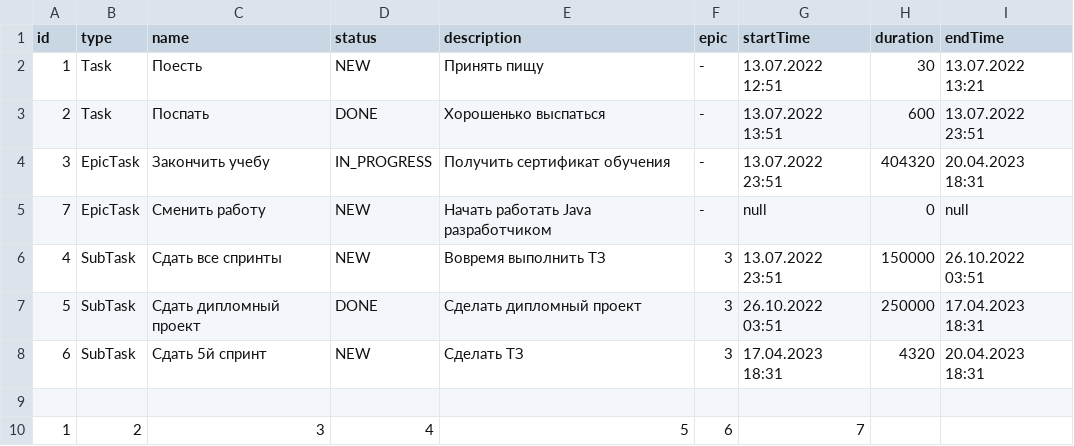
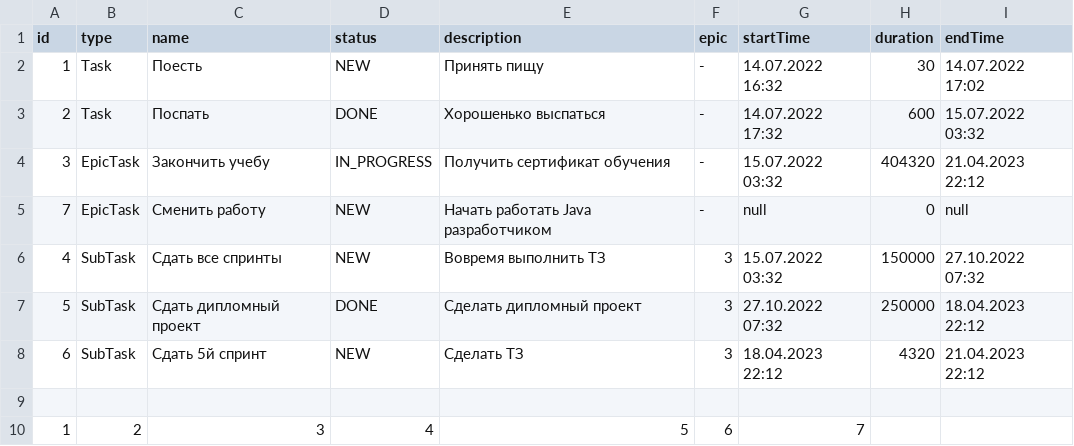
Before and after one commit to MrOlegBar/java-kanban, a CSV file: Autosave.csv, drawn as a sheet.

```diff
--- a/Autosave.csv
+++ b/Autosave.csv
@@ -1,9 +1,9 @@
 id, type, name, status , description, epic, startTime, duration, endTime,
-1, Task, Поесть, NEW, Принять пищу, -, 13.07.2022 12:51, 30, 13.07.2022 13:21
-2, Task, Поспать, DONE, Хорошенько выспаться, -, 13.07.2022 13:51, 600, 13.07.2022 23:51
-3, EpicTask, Закончить учебу, IN_PROGRESS, Получить сертификат обучения, -, 13.07.2022 23:51, 404320, 20.04.2023 18:31
+1, Task, Поесть, NEW, Принять пищу, -, 14.07.2022 16:32, 30, 14.07.2022 17:02
+2, Task, Поспать, DONE, Хорошенько выспаться, -, 14.07.2022 17:32, 600, 15.07.2022 03:32
+3, EpicTask, Закончить учебу, IN_PROGRESS, Получить сертификат обучения, -, 15.07.2022 03:32, 404320, 21.04.2023 22:12
 7, EpicTask, Сменить работу, NEW, Начать работать Java разработчиком, -, null, 0, null
-4, SubTask, Сдать все спринты, NEW, Вовремя выполнить ТЗ, 3, 13.07.2022 23:51, 150000, 26.10.2022 03:51
-5, SubTask, Сдать дипломный проект, DONE, Сделать дипломный проект, 3, 26.10.2022 03:51, 250000, 17.04.2023 18:31
-6, SubTask, Сдать 5й спринт, NEW, Сделать ТЗ, 3, 17.04.2023 18:31, 4320, 20.04.2023 18:31
+4, SubTask, Сдать все спринты, NEW, Вовремя выполнить ТЗ, 3, 15.07.2022 03:32, 150000, 27.10.2022 07:32
+5, SubTask, Сдать дипломный проект, DONE, Сделать дипломный проект, 3, 27.10.2022 07:32, 250000, 18.04.2023 22:12
+6, SubTask, Сдать 5й спринт, NEW, Сделать ТЗ, 3, 18.04.2023 22:12, 4320, 21.04.2023 22:12
 
```
Also changed, not shown: 4 other files.
